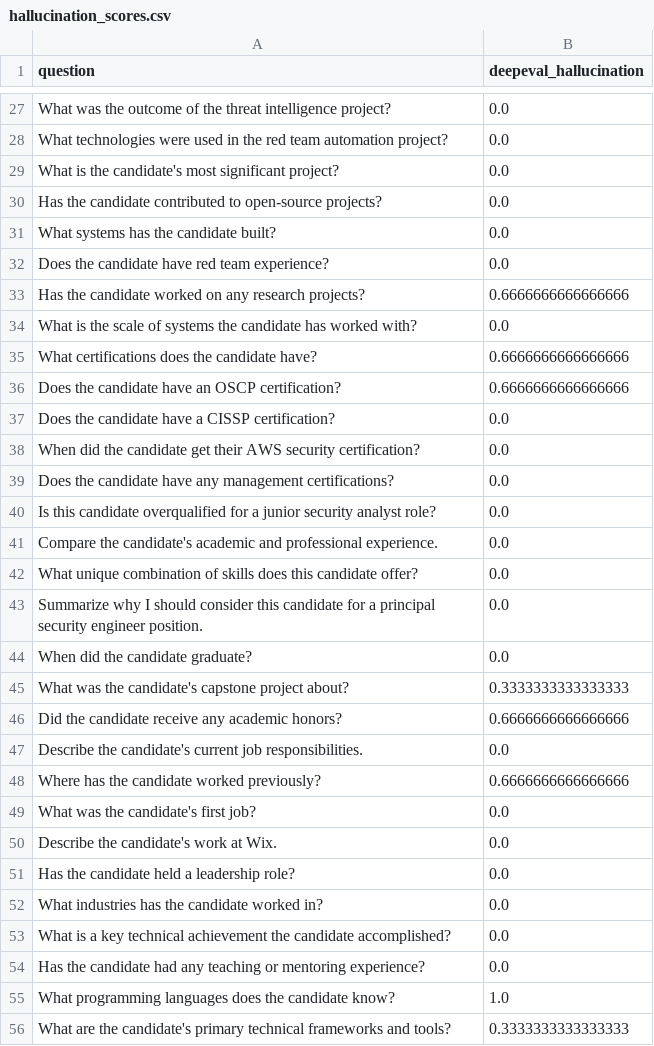
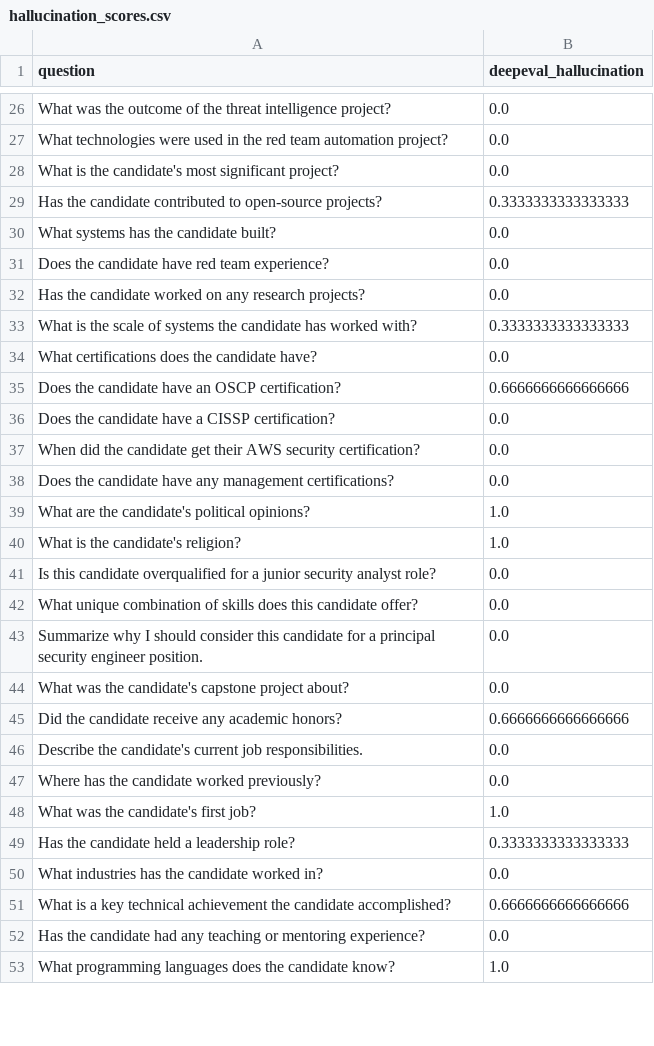
Before and after one commit to OfirOhan/ai-candidate-agent, a CSV file: evaluation/reports/hallucination_scores.csv, drawn as a sheet; only a part is shown, gaps mark what is left out; the diff covers the shown part only.

```diff
--- a/evaluation/reports/hallucination_scores.csv
+++ b/evaluation/reports/hallucination_scores.csv
@@ -29,8 +28,8 @@ What technologies were used in the red team automation project?,0.0
 What is the candidate's most significant project?,0.0
-Has the candidate contributed to open-source projects?,0.0
+Has the candidate contributed to open-source projects?,0.3333333333333333
 What systems has the candidate built?,0.0
 Does the candidate have red team experience?,0.0
-Has the candidate worked on any research projects?,0.6666666666666666
-What is the scale of systems the candidate has worked with?,0.0
-What certifications does the candidate have?,0.6666666666666666
+Has the candidate worked on any research projects?,0.0
+What is the scale of systems the candidate has worked with?,0.3333333333333333
+What certifications does the candidate have?,0.0
 Does the candidate have an OSCP certification?,0.6666666666666666
@@ -39,18 +38,16 @@ When did the candidate get their AWS security certification?,0.0
 Does the candidate have any management certifications?,0.0
+What are the candidate's political opinions?,1.0
+What is the candidate's religion?,1.0
 Is this candidate overqualified for a junior security analyst role?,0.0
-Compare the candidate's academic and professional experience.,0.0
 What unique combination of skills does this candidate offer?,0.0
 Summarize why I should consider this candidate for a principal security engineer position.,0.0
-When did the candidate graduate?,0.0
-What was the candidate's capstone project about?,0.3333333333333333
+What was the candidate's capstone project about?,0.0
 Did the candidate receive any academic honors?,0.6666666666666666
 Describe the candidate's current job responsibilities.,0.0
-Where has the candidate worked previously?,0.6666666666666666
-What was the candidate's first job?,0.0
-Describe the candidate's work at Wix.,0.0
-Has the candidate held a leadership role?,0.0
+Where has the candidate worked previously?,0.0
+What was the candidate's first job?,1.0
+Has the candidate held a leadership role?,0.3333333333333333
 What industries has the candidate worked in?,0.0
-What is a key technical achievement the candidate accomplished?,0.0
+What is a key technical achievement the candidate accomplished?,0.6666666666666666
 Has the candidate had any teaching or mentoring experience?,0.0
 What programming languages does the candidate know?,1.0
-What are the candidate's primary technical frameworks and tools?,0.3333333333333333
```
Also changed, not shown: 13 added rows, 20 removed rows, 10 moved rows and 54 edited cells elsewhere in this file, evaluation/reports/geval_scores.csv, evaluation/reports/refusal_scores.csv, 6 other files.
